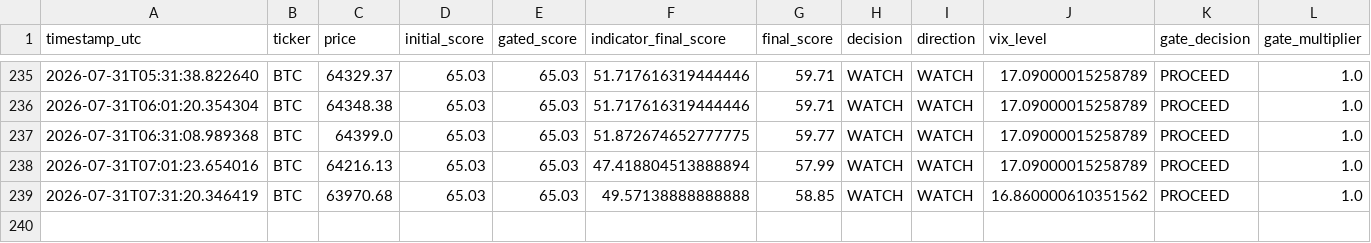
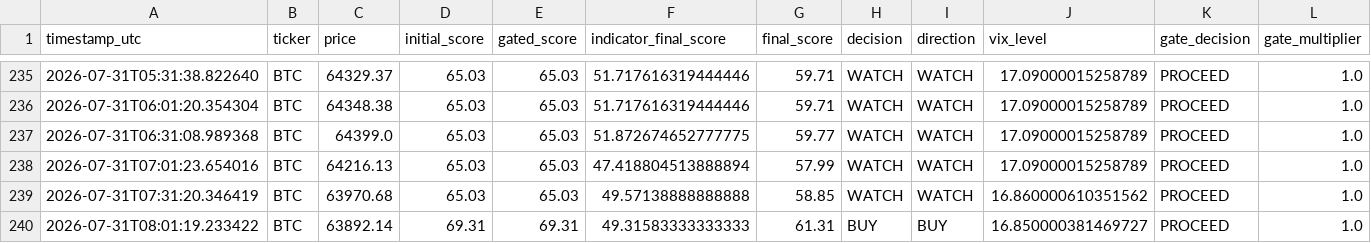
Before and after one commit to bembem718ai-stack/Crypto-Model, a CSV file: signal_log.csv, drawn as a sheet; only a part is shown, gaps mark what is left out; rows hold the shown columns only; the diff names each change by its address in the sheet, - before the commit and + after, or states it on an @@ line.

```diff
--- a/signal_log.csv
+++ b/signal_log.csv
+row 240: 2026-07-31T08:01:19.233422 | BTC | 63892.14 | 69.31 | 69.31 | 49.31583333333333 | 61.31 | BUY | BUY | 16.850000381469727 | PROCEED | 1.0
```
Also changed, not shown: 1 other file.
